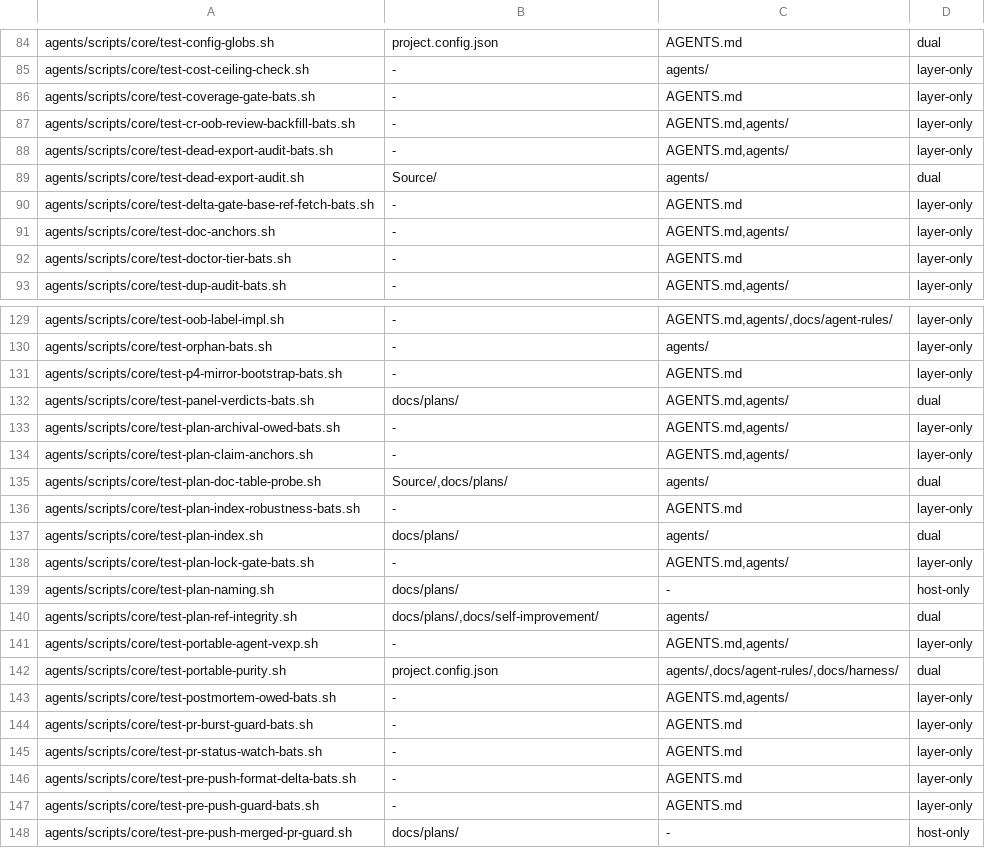
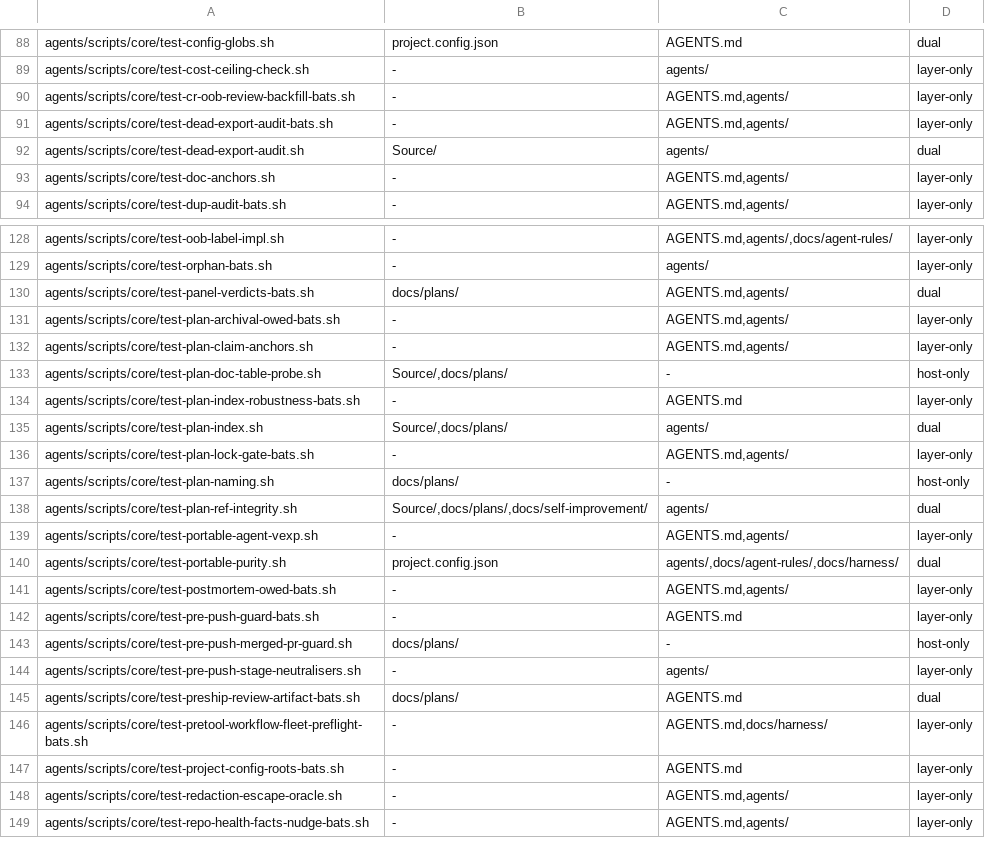
Before and after one commit to alexandrosk0/Smatchet, a TSV file: docs/high-integrity/agent-layer-consumer-baseline.tsv, drawn as a sheet; only a part is shown, gaps mark what is left out; the shorter side is filled out with more unchanged rows; the diff covers the shown part only.

```diff
--- a/docs/high-integrity/agent-layer-consumer-baseline.tsv
+++ b/docs/high-integrity/agent-layer-consumer-baseline.tsv
@@ -85,3 +89,2 @@ agents/scripts/core/test-config-globs.sh	project.config.json	AGENTS.md	dual
 agents/scripts/core/test-cost-ceiling-check.sh	-	agents/	layer-only
-agents/scripts/core/test-coverage-gate-bats.sh	-	AGENTS.md	layer-only
 agents/scripts/core/test-cr-oob-review-backfill-bats.sh	-	AGENTS.md,agents/	layer-only
@@ -89,5 +92,3 @@ agents/scripts/core/test-dead-export-audit-bats.sh	-	AGENTS.md,agents/	layer-onl
 agents/scripts/core/test-dead-export-audit.sh	Source/	agents/	dual
-agents/scripts/core/test-delta-gate-base-ref-fetch-bats.sh	-	AGENTS.md	layer-only
 agents/scripts/core/test-doc-anchors.sh	-	AGENTS.md,agents/	layer-only
-agents/scripts/core/test-doctor-tier-bats.sh	-	AGENTS.md	layer-only
 agents/scripts/core/test-dup-audit-bats.sh	-	AGENTS.md,agents/	layer-only
@@ -130,3 +129,2 @@ agents/scripts/core/test-oob-label-impl.sh	-	AGENTS.md,agents/,docs/agent-rules/
 agents/scripts/core/test-orphan-bats.sh	-	agents/	layer-only
-agents/scripts/core/test-p4-mirror-bootstrap-bats.sh	-	AGENTS.md	layer-only
 agents/scripts/core/test-panel-verdicts-bats.sh	docs/plans/	AGENTS.md,agents/	dual
@@ -134,8 +132,8 @@ agents/scripts/core/test-plan-archival-owed-bats.sh	-	AGENTS.md,agents/	layer-on
 agents/scripts/core/test-plan-claim-anchors.sh	-	AGENTS.md,agents/	layer-only
-agents/scripts/core/test-plan-doc-table-probe.sh	Source/,docs/plans/	agents/	dual
+agents/scripts/core/test-plan-doc-table-probe.sh	Source/,docs/plans/	-	host-only
 agents/scripts/core/test-plan-index-robustness-bats.sh	-	AGENTS.md	layer-only
-agents/scripts/core/test-plan-index.sh	docs/plans/	agents/	dual
+agents/scripts/core/test-plan-index.sh	Source/,docs/plans/	agents/	dual
 agents/scripts/core/test-plan-lock-gate-bats.sh	-	AGENTS.md,agents/	layer-only
 agents/scripts/core/test-plan-naming.sh	docs/plans/	-	host-only
-agents/scripts/core/test-plan-ref-integrity.sh	docs/plans/,docs/self-improvement/	agents/	dual
+agents/scripts/core/test-plan-ref-integrity.sh	Source/,docs/plans/,docs/self-improvement/	agents/	dual
 agents/scripts/core/test-portable-agent-vexp.sh	-	AGENTS.md,agents/	layer-only
@@ -143,5 +141,2 @@ agents/scripts/core/test-portable-purity.sh	project.config.json	agents/,docs/age
 agents/scripts/core/test-postmortem-owed-bats.sh	-	AGENTS.md,agents/	layer-only
-agents/scripts/core/test-pr-burst-guard-bats.sh	-	AGENTS.md	layer-only
-agents/scripts/core/test-pr-status-watch-bats.sh	-	AGENTS.md	layer-only
-agents/scripts/core/test-pre-push-format-delta-bats.sh	-	AGENTS.md	layer-only
 agents/scripts/core/test-pre-push-guard-bats.sh	-	AGENTS.md	layer-only
```
Also changed, not shown: 4 added rows, 5 removed rows and 7 edited cells elsewhere in this file, 58 other files.
